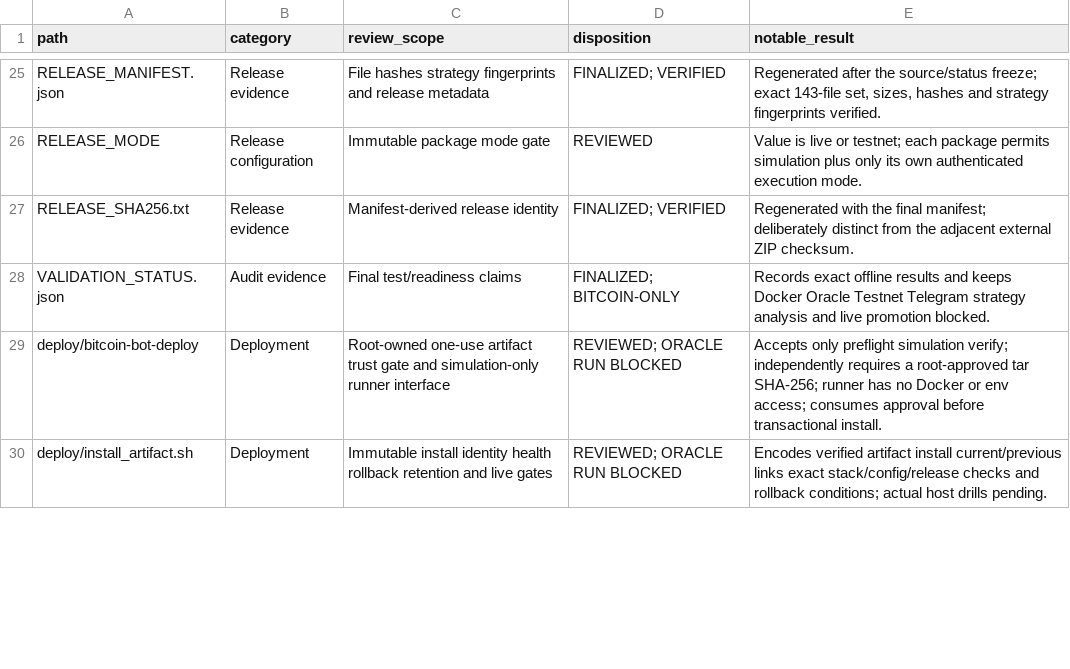
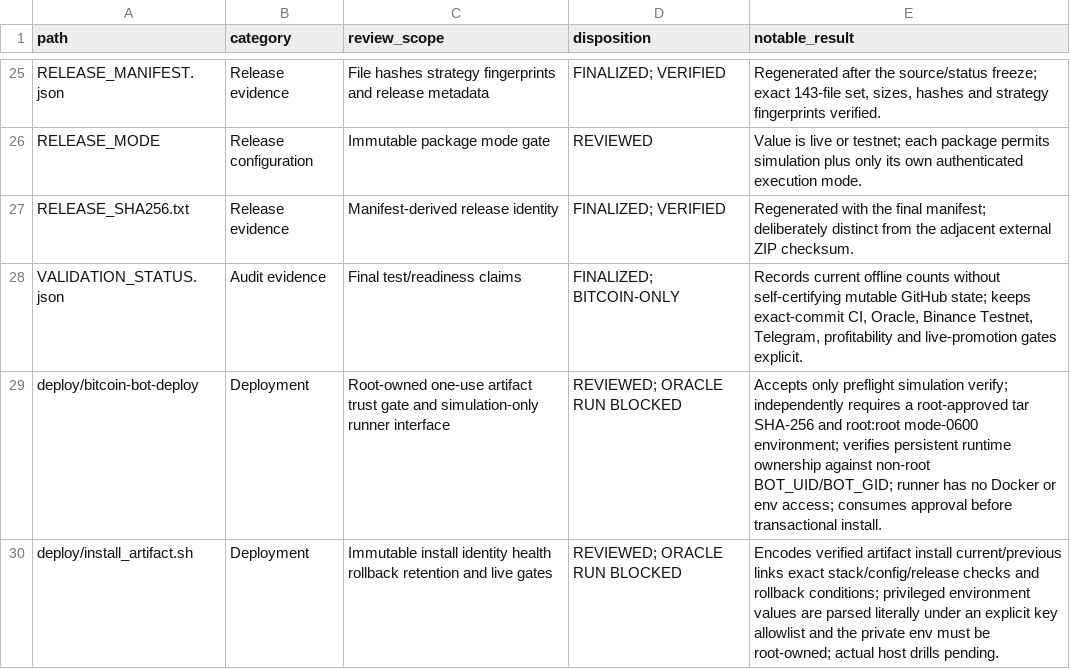
Before and after one commit to asad13-Binana/Bitcoin-Bot-Live-Trading-on-Binance-any-Exchange-TestNet, a CSV file: docs/audit/FILE_REVIEW_LEDGER.csv, drawn as a sheet; only a part is shown, gaps mark what is left out; the diff covers the shown part only.

Commit message:
Enforce Oracle environment ownership and key schema (#1)
Release-only hardening: root-owned private environment, strict shipped-key allowlist, and regression evidence. Protected trading core unchanged.

```diff
--- a/docs/audit/FILE_REVIEW_LEDGER.csv
+++ b/docs/audit/FILE_REVIEW_LEDGER.csv
@@ -27,4 +27,4 @@
 "RELEASE_SHA256.txt","Release evidence","Manifest-derived release identity","FINALIZED; VERIFIED","Regenerated with the final manifest; deliberately distinct from the adjacent external ZIP checksum."
-"VALIDATION_STATUS.json","Audit evidence","Final test/readiness claims","FINALIZED; BITCOIN-ONLY","Records exact offline results and keeps Docker Oracle Testnet Telegram strategy analysis and live promotion blocked."
-"deploy/bitcoin-bot-deploy","Deployment","Root-owned one-use artifact trust gate and simulation-only runner interface","REVIEWED; ORACLE RUN BLOCKED","Accepts only preflight simulation verify; independently requires a root-approved tar SHA-256; runner has no Docker or env access; consumes approval before transactional install."
-"deploy/install_artifact.sh","Deployment","Immutable install identity health rollback retention and live gates","REVIEWED; ORACLE RUN BLOCKED","Encodes verified artifact install current/previous links exact stack/config/release checks and rollback conditions; actual host drills pending."
+"VALIDATION_STATUS.json","Audit evidence","Final test/readiness claims","FINALIZED; BITCOIN-ONLY","Records current offline counts without self-certifying mutable GitHub state; keeps exact-commit CI, Oracle, Binance Testnet, Telegram, profitability and live-promotion gates explicit."
+"deploy/bitcoin-bot-deploy","Deployment","Root-owned one-use artifact trust gate and simulation-only runner interface","REVIEWED; ORACLE RUN BLOCKED","Accepts only preflight simulation verify; independently requires a root-approved tar SHA-256 and root:root mode-0600 environment; verifies persistent runtime ownership against non-root BOT_UID/BOT_GID; runner has no Docker or env access; consumes approval before transactional install."
+"deploy/install_artifact.sh","Deployment","Immutable install identity health rollback retention and live gates","REVIEWED; ORACLE RUN BLOCKED","Encodes verified artifact install current/previous links exact stack/config/release checks and rollback conditions; privileged environment values are parsed literally under an explicit key allowlist and the private env must be root-owned; actual host drills pending."
```
Also changed, not shown: 7 edited cells elsewhere in this file, docs/audit/FUNCTION_PARITY_MATRIX.csv, 14 other files.
